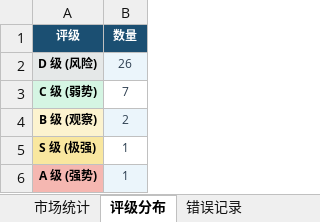
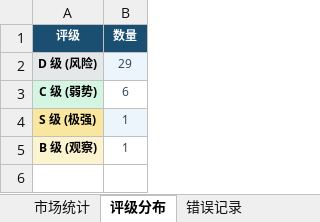
Before and after one commit to gaoyouxiaochao/stock-scanner-v79, an Excel workbook: results/latest.xlsx, sheet 评级分布, drawn as a sheet; values as stored, in another font and other column widths than the file's, no borders; removed rows and columns are numbered as before the commit, all else as after; the diff names each change by its address in the sheet, - before the commit and + after, or states it on an @@ line.

```diff
--- a/results/latest.xlsx (sheet 评级分布)
+++ b/results/latest.xlsx (sheet 评级分布)
-B2 (数量): 26
+B2 (数量): 29
-B3 (数量): 7
+B3 (数量): 6
-row 4: B 级 (观察) | 2
-B4 fill: none
+B4 fill: #EBF5FB
-A5 (评级): A 级 (强势)
+A5 (评级): B 级 (观察)
-A5 fill: #F5B7B1
+A5 fill: #FCF3CF
-B5 fill: #EBF5FB
+B5 fill: none
```
Also changed, not shown: sheet 股票扫描结果, sheet 一页纸决策, sheet 大盘画像, sheet 信号预警, 1 other file.
